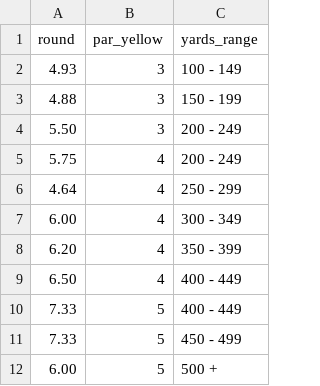
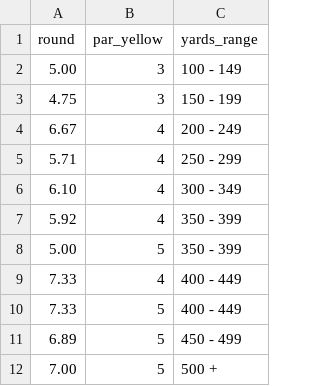
Before and after one commit to charlesvarthur/Golf_Stats, a CSV file: average_score_by_hole_length.csv, drawn as a sheet.

```diff
--- a/average_score_by_hole_length.csv
+++ b/average_score_by_hole_length.csv
@@ -1,12 +1,12 @@
 round,par_yellow,yards_range
-4.93,3,100 - 149
-4.88,3,150 - 199
-5.50,3,200 - 249
-5.75,4,200 - 249
-4.64,4,250 - 299
-6.00,4,300 - 349
-6.20,4,350 - 399
-6.50,4,400 - 449
+5.00,3,100 - 149
+4.75,3,150 - 199
+6.67,4,200 - 249
+5.71,4,250 - 299
+6.10,4,300 - 349
+5.92,4,350 - 399
+5.00,5,350 - 399
+7.33,4,400 - 449
 7.33,5,400 - 449
-7.33,5,450 - 499
-6.00,5,500 +
+6.89,5,450 - 499
+7.00,5,500 +
```
Also changed, not shown: average_strokes_vs_par.csv, full_stats.csv, 4 other files.
